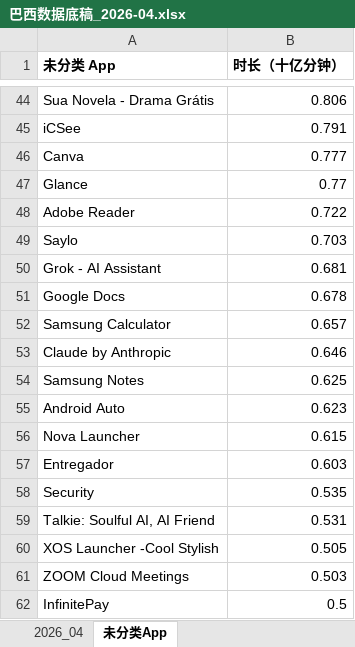
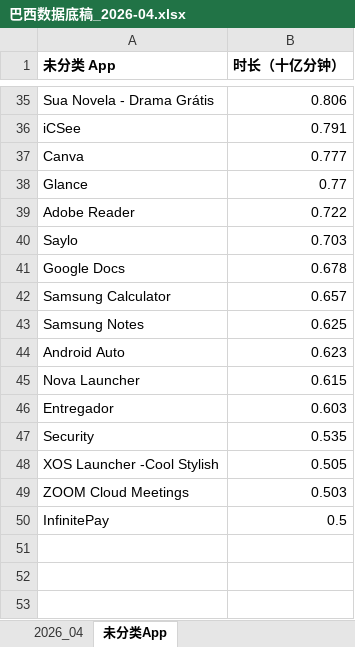
Before and after one commit to huangxindi2002-cmyk/data-auto, an Excel workbook: docs/data/巴西数据底稿_2026-04.xlsx, sheet 未分类App, drawn as a sheet; only a part is shown, gaps mark what is left out; values as stored, in another font and other column widths than the file's, no borders; the diff covers the shown part only; the diff names each change by its address in the sheet, - before the commit and + after, or states it on an @@ line.

```diff
--- a/docs/data/巴西数据底稿_2026-04.xlsx (sheet 未分类App)
+++ b/docs/data/巴西数据底稿_2026-04.xlsx (sheet 未分类App)
-row 50: Grok - AI Assistant | 0.681
-row 53: Claude by Anthropic | 0.646
-row 59: Talkie: Soulful AI, AI Friend | 0.531
```
Also changed, not shown: 9 removed rows elsewhere in this sheet, sheet 2026_04, 1 other file.
